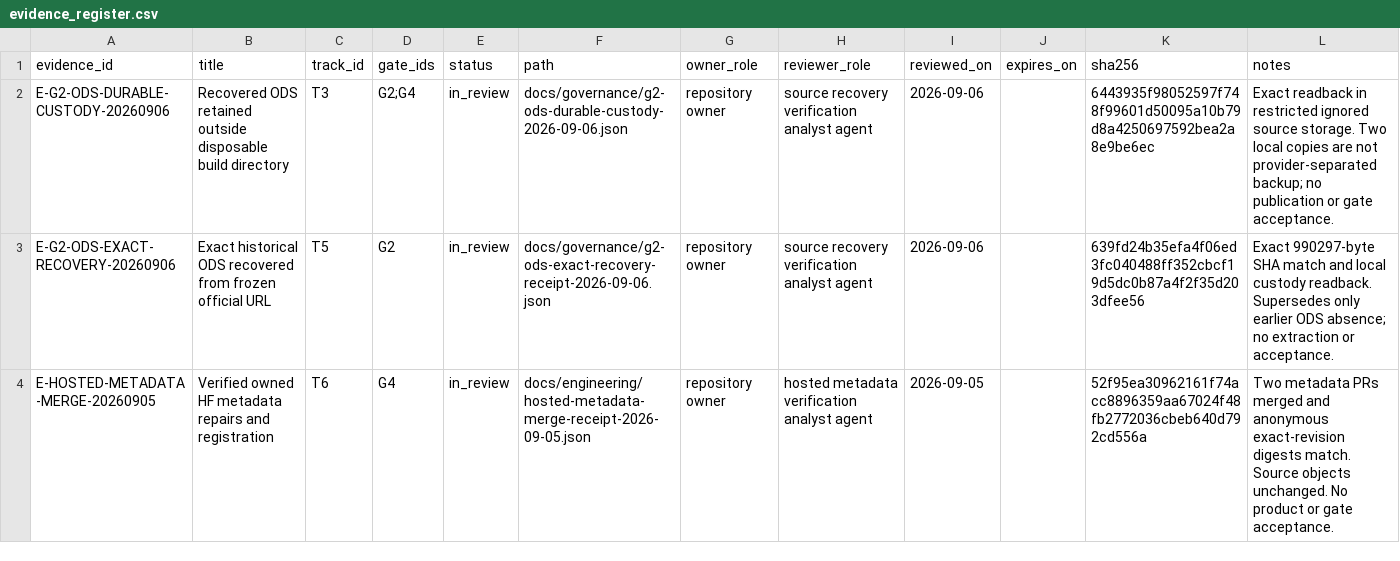
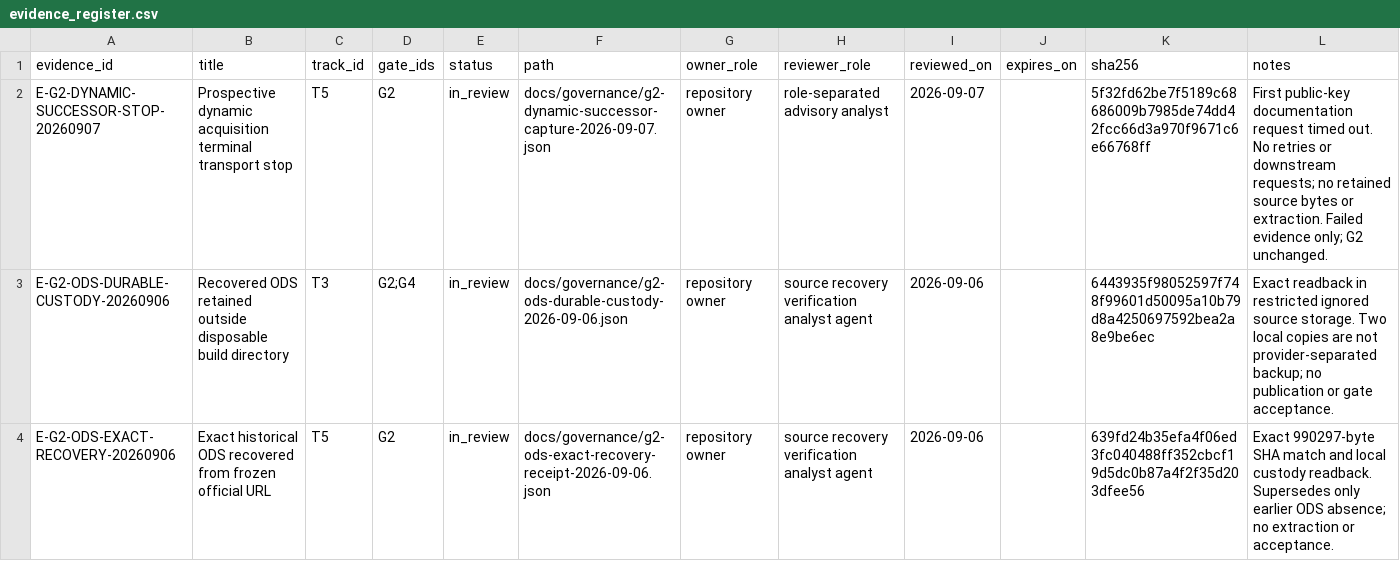
Before and after one commit to edithatogo/global-family-justice-data, a CSV file: programme/evidence_register.csv, drawn as a sheet; only a part is shown; the shorter side is filled out with more unchanged rows; the diff names each change by its address in the sheet, - before the commit and + after, or states it on an @@ line.

Commit message:
docs: preserve terminal G2 acquisition receipt and disposition

```diff
--- a/programme/evidence_register.csv
+++ b/programme/evidence_register.csv
+row 2: E-G2-DYNAMIC-SUCCESSOR-STOP-20260907 | Prospective dynamic acquisition terminal transport stop | T5 | G2 | in_review | docs/governance/g2-dynamic-successor-capture-2026-09-07.json | repository owner | role-separated advisory analyst | 2026-09-07 |  | 5f32fd62be7f5189c68686009b7985de74dd42fcc66d3a970f9671c6e66768ff | First public-key documentation request timed out. No retries or downstream requests; no retained source bytes or extraction. Failed evidence only; G2 unchanged.
```
Also changed, not shown: 6 other files.
